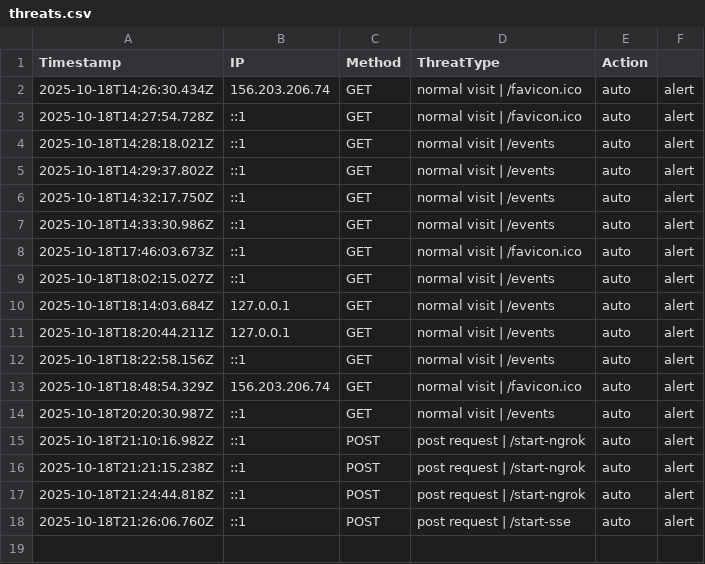
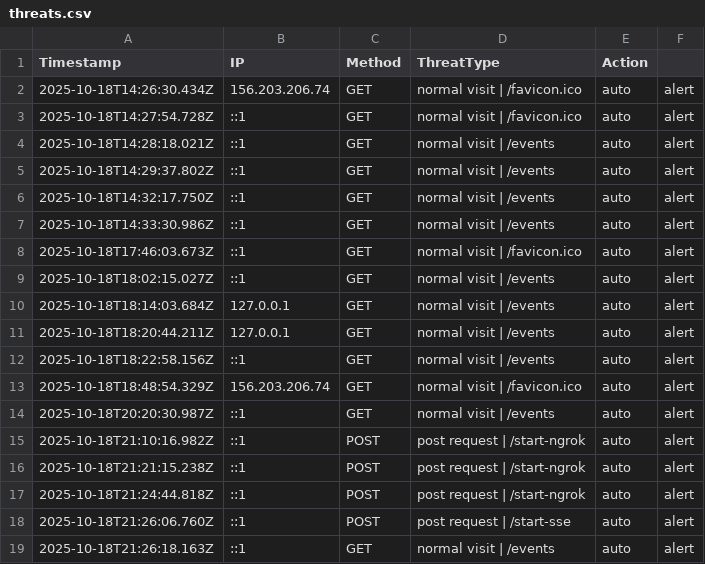
Before and after one commit to etiqotwf/honeypotpro, a CSV file: logs/threats.csv, drawn as a sheet.

Commit message:
Auto commit before push: 2025-10-18T21:26:24.116Z

```diff
--- a/logs/threats.csv
+++ b/logs/threats.csv
@@ -18 +18,2 @@ Timestamp,IP,Method,ThreatType,Action
 2025-10-18T21:26:06.760Z,::1,POST,"post request | /start-sse",auto,alert
+2025-10-18T21:26:18.163Z,::1,GET,"normal visit | /events",auto,alert
```
Also changed, not shown: 2 other files.
